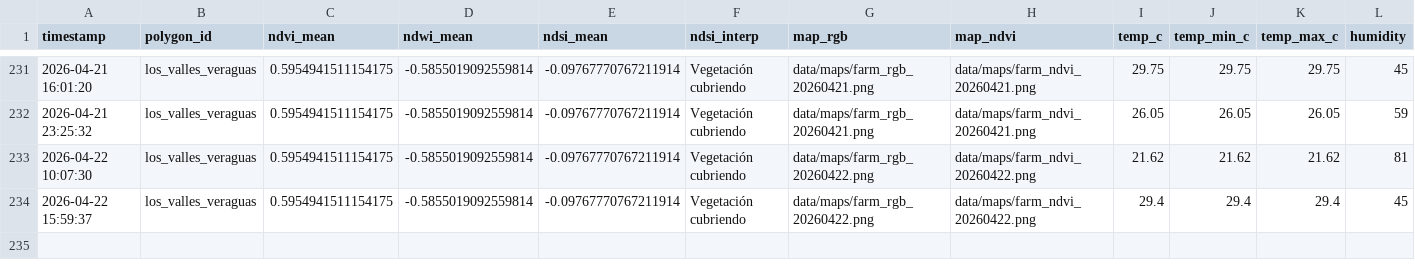
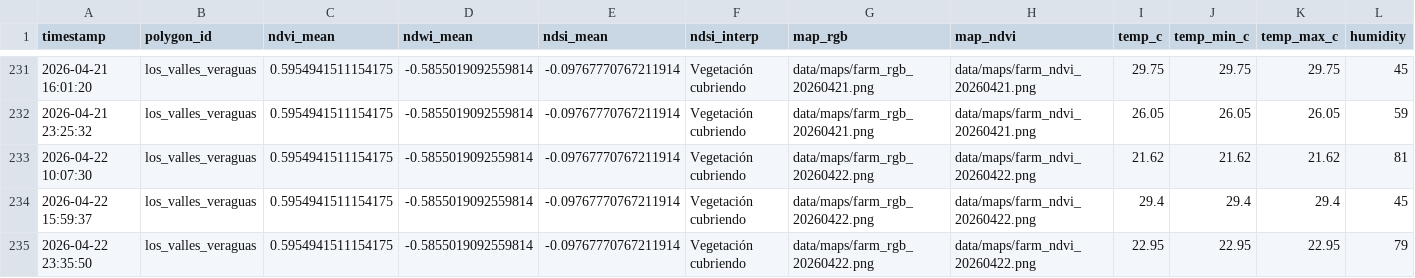
Before and after one commit to axiot9b/agromonitor, a CSV file: data/copernicus_history.csv, drawn as a sheet; only a part is shown, gaps mark what is left out; rows hold the shown columns only; the diff names each change by its address in the sheet, - before the commit and + after, or states it on an @@ line.

Commit message:
Auto: Update Copernicus data and maps [skip ci]

```diff
--- a/data/copernicus_history.csv
+++ b/data/copernicus_history.csv
+row 235: 2026-04-22 23:35:50 | los_valles_veraguas | 0.5954941511154175 | -0.5855019092559814 | -0.09767770767211914 | Vegetación cubriendo | data/maps/farm_rgb_20260422.png | data/maps/farm_ndvi_20260422.png | 22.95 | 22.95 | 22.95 | 79
```
Also changed, not shown: 1 other file.
